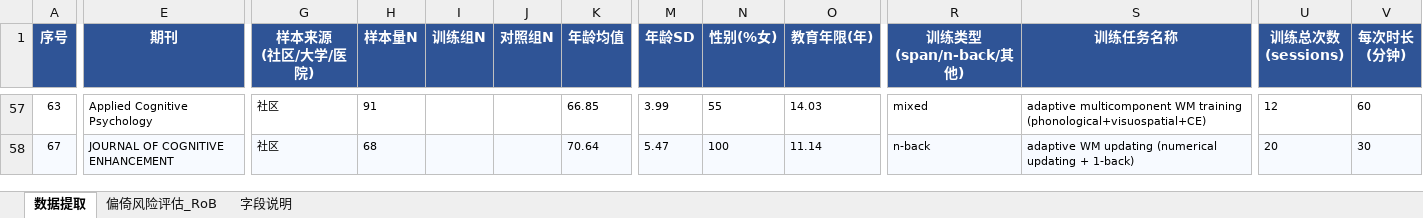
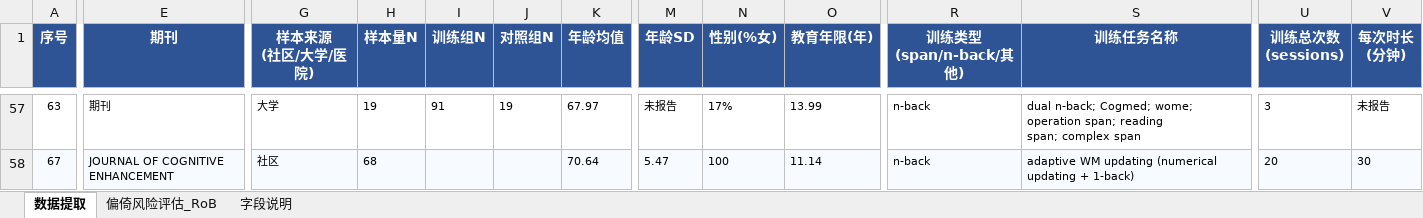
Before and after one commit to 007r007/meta-analysis-research, an Excel workbook: projects/paper-01/04-extract/数据_6_数据提取表_v3_research.xlsx, sheet 数据提取, drawn as a sheet; only a part is shown, gaps mark what is left out; values as stored, in another font and other column widths than the file's, no borders; ↵ is a line break in a cell; the diff covers the shown part only; the diff names each change by its address in the sheet, - before the commit and + after, or states it on an @@ line.

```diff
--- a/projects/paper-01/04-extract/数据_6_数据提取表_v3_research.xlsx (sheet 数据提取)
+++ b/projects/paper-01/04-extract/数据_6_数据提取表_v3_research.xlsx (sheet 数据提取)
-E57 (期刊): Applied Cognitive Psychology
+E57 (期刊): 期刊
-G57 (样本来源 (社区/大学/医院)): 社区
+G57 (样本来源 (社区/大学/医院)): 大学
-H57 (样本量N): 91
+H57 (样本量N): 19
-I57 (训练组N): (empty)
+I57 (训练组N): 91
-J57 (对照组N): (empty)
+J57 (对照组N): 19
-K57 (年龄均值): 66.85
+K57 (年龄均值): 67.97
-M57 (年龄SD): 3.99
+M57 (年龄SD): 未报告
-N57 (性别(%女)): 55
+N57 (性别(%女)): 17%
-O57 (教育年限(年)): 14.03
+O57 (教育年限(年)): 13.99
-R57 (训练类型 (span/n-back/其他)): mixed
+R57 (训练类型 (span/n-back/其他)): n-back
-S57 (训练任务名称): adaptive multicomponent WM training (phonological+visuospatial+CE)
+S57 (训练任务名称): dual n-back; Cogmed; wome; operation span; reading ↵ span; complex span
-U57 (训练总次数 (sessions)): 12
+U57 (训练总次数 (sessions)): 3
-V57 (每次时长 (分钟)): 60
+V57 (每次时长 (分钟)): 未报告
```
Also changed, not shown: 166 edited cells elsewhere in this sheet.
